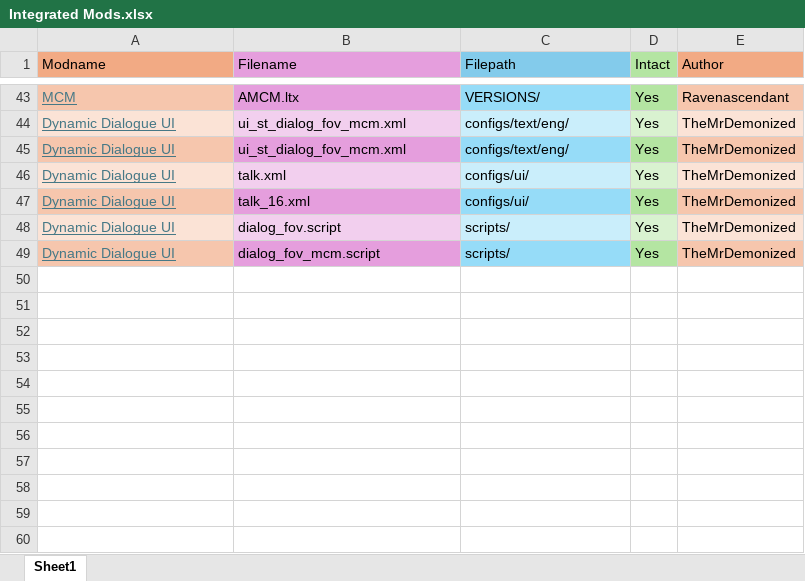
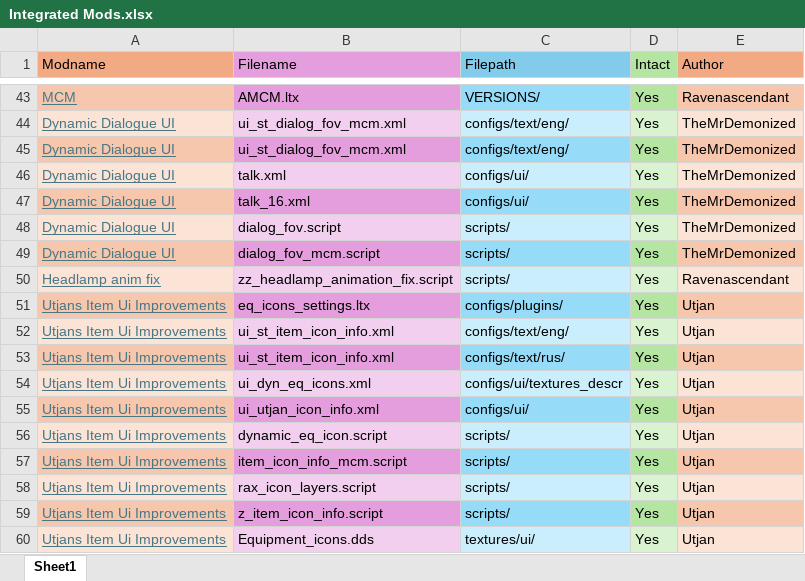
Before and after one commit to GoldsphereShill/Back-to-roots-wip, an Excel workbook: development/Integrated Mods.xlsx, sheet Sheet1, drawn as a sheet; only a part is shown, gaps mark what is left out; values as stored, in another font and other column widths than the file's, no borders; the diff names each change by its address in the sheet, - before the commit and + after, or states it on an @@ line.

Commit message:
Integrated Utjans Ui Improvements

```diff
--- a/development/Integrated Mods.xlsx (sheet Sheet1)
+++ b/development/Integrated Mods.xlsx (sheet Sheet1)
+row 50: Headlamp anim fix | zz_headlamp_animation_fix.script | scripts/ | Yes | Ravenascendant
+row 51: Utjans Item Ui Improvements | eq_icons_settings.ltx | configs/plugins/ | Yes | Utjan
+row 52: Utjans Item Ui Improvements | ui_st_item_icon_info.xml | configs/text/eng/ | Yes | Utjan
+row 53: Utjans Item Ui Improvements | ui_st_item_icon_info.xml | configs/text/rus/ | Yes | Utjan
+row 54: Utjans Item Ui Improvements | ui_dyn_eq_icons.xml | configs/ui/textures_descr | Yes | Utjan
+row 55: Utjans Item Ui Improvements | ui_utjan_icon_info.xml | configs/ui/ | Yes | Utjan
+row 56: Utjans Item Ui Improvements | dynamic_eq_icon.script | scripts/ | Yes | Utjan
+row 57: Utjans Item Ui Improvements | item_icon_info_mcm.script | scripts/ | Yes | Utjan
+row 58: Utjans Item Ui Improvements | rax_icon_layers.script | scripts/ | Yes | Utjan
+row 59: Utjans Item Ui Improvements | z_item_icon_info.script | scripts/ | Yes | Utjan
+row 60: Utjans Item Ui Improvements | Equipment_icons.dds | textures/ui/ | Yes | Utjan
```
Also changed, not shown: 11 other files.
